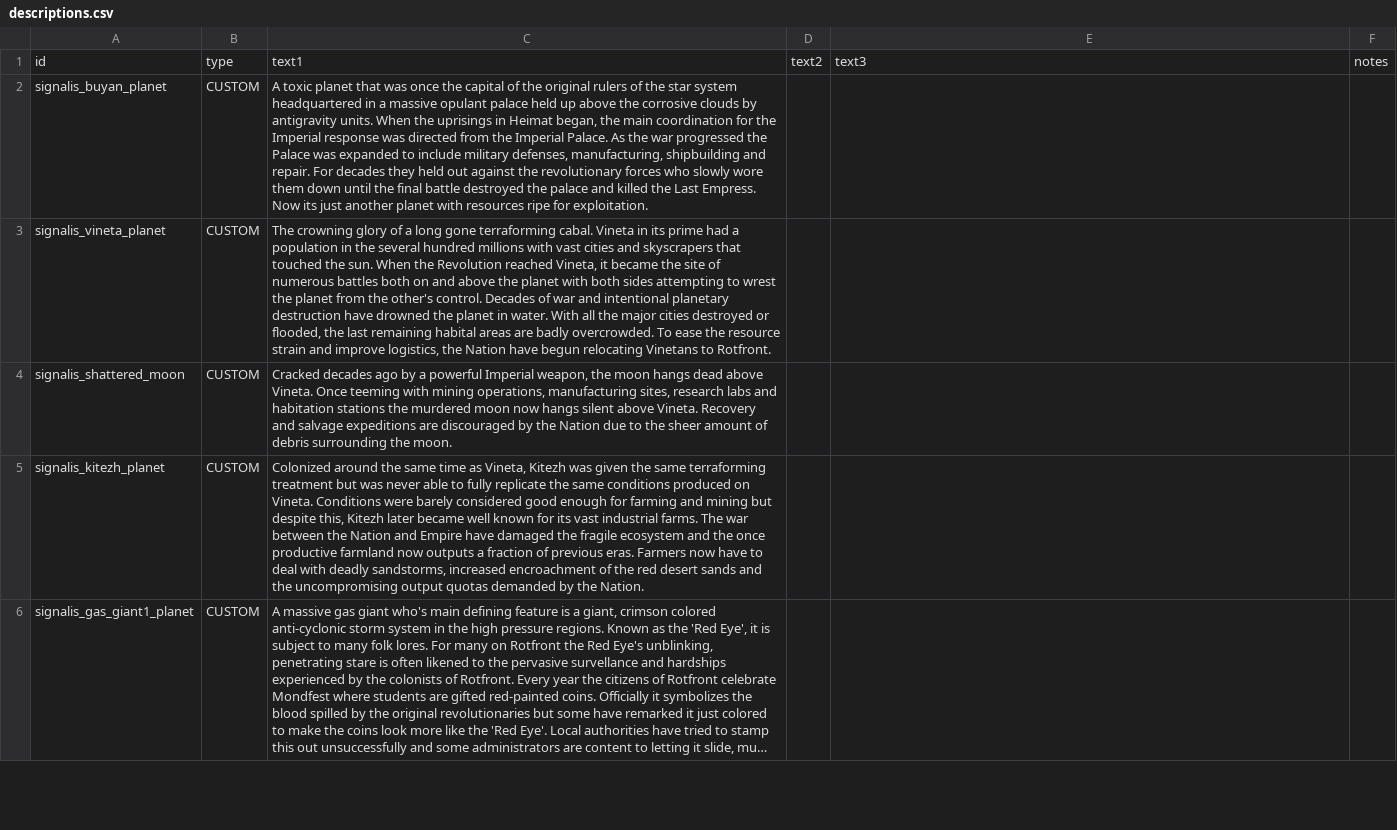
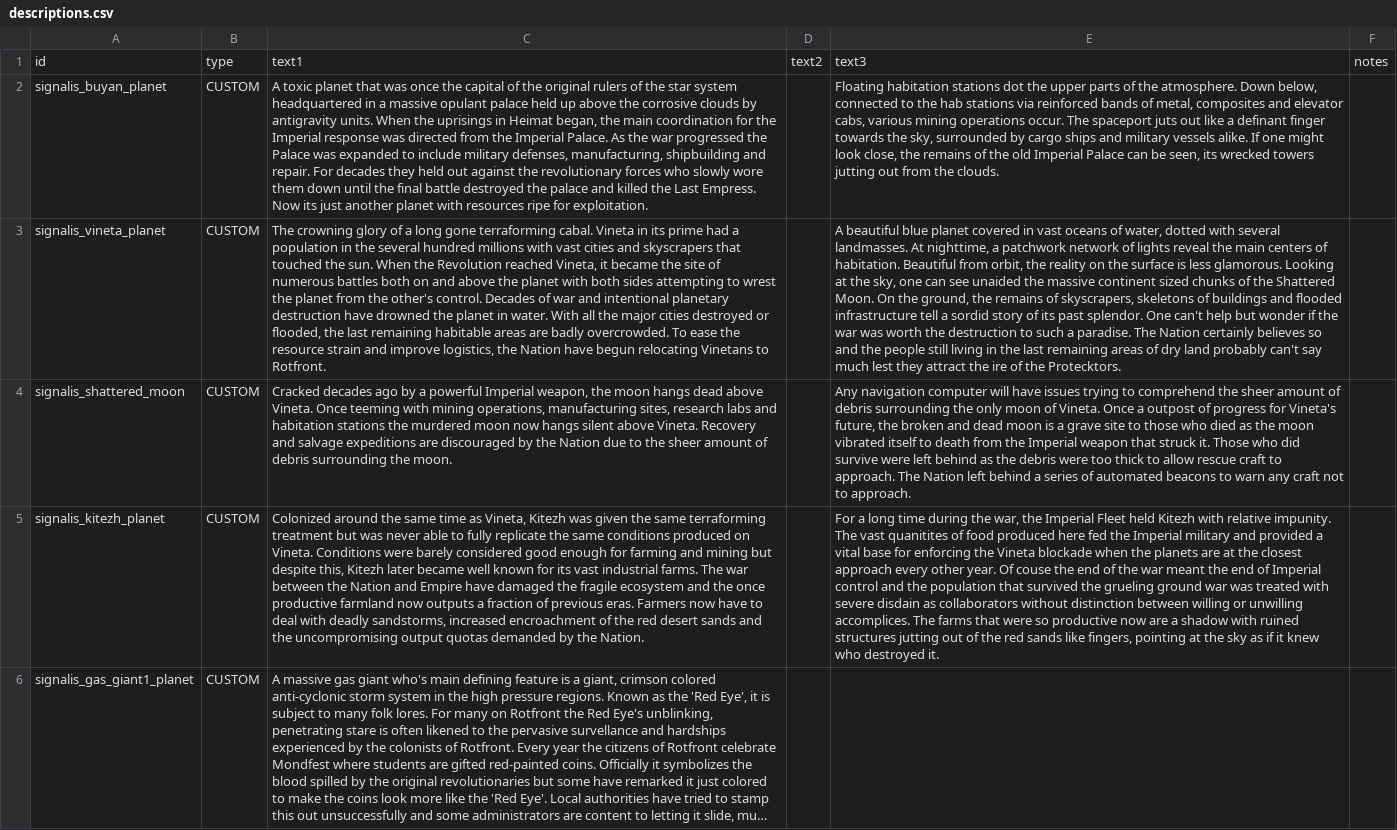
Before and after one commit to naslee2/SignalisMod, a CSV file: bin/data/strings/descriptions.csv, drawn as a sheet; only a part is shown; long unchanged cells end in …; the diff covers the shown part only; the diff names each change by its address in the sheet, - before the commit and + after, or states it on an @@ line.

```diff
--- a/bin/data/strings/descriptions.csv
+++ b/bin/data/strings/descriptions.csv
-E2: (empty)
+E2: Floating habitation stations dot the upper parts of the atmosphere. Down below, connected to the hab stations via reinforced bands of metal, composites and elevator cabs, various mining operations occur. The spaceport juts out like a definant finger towards the sky, surrounded by cargo ships and military vessels alike. If one might look close, the remains of the old Imperial Palace can be seen, its wrecked towers jutting out from the clouds.
-C3: …last remaining habital areas are…
+C3: …last remaining habitable areas are…
-E3: (empty)
+E3: A beautiful blue planet covered in vast oceans of water, dotted with several landmasses. At nighttime, a patchwork network of lights reveal the main centers of habitation. Beautiful from orbit, the reality on the surface is less glamorous. Looking at the sky, one can see unaided the massive continent sized chunks of the Shattered Moon. On the ground, the remains of skyscrapers, skeletons of buildings and flooded infrastructure tell a sordid story of its past splendor. One can't help but wonder if the war was worth the destruction to such a paradise. The Nation certainly believes so and the people still living in the last remaining areas of dry land probably can't say much lest they attract the ire of the Protecktors.
-E4: (empty)
+E4: Any navigation computer will have issues trying to comprehend the sheer amount of debris surrounding the only moon of Vineta. Once a outpost of progress for Vineta's future, the broken and dead moon is a grave site to those who died as the moon vibrated itself to death from the Imperial weapon that struck it. Those who did survive were left behind as the debris were too thick to allow rescue craft to approach. The Nation left behind a series of automated beacons to warn any craft not to approach.
-E5: (empty)
+E5: For a long time during the war, the Imperial Fleet held Kitezh with relative impunity. The vast quanitites of food produced here fed the Imperial military and provided a vital base for enforcing the Vineta blockade when the planets are at the closest approach every other year. Of couse the end of the war meant the end of Imperial control and the population that survived the grueling ground war was treated with severe disdain as collaborators without distinction between willing or unwilling accomplices. The farms that were so productive now are a shadow with ruined structures jutting out of the red sands like fingers, pointing at the sky as if it knew who destroyed it.
```
Also changed, not shown: 5 edited cells elsewhere in this file, data/strings/descriptions.csv, 10 other files.
